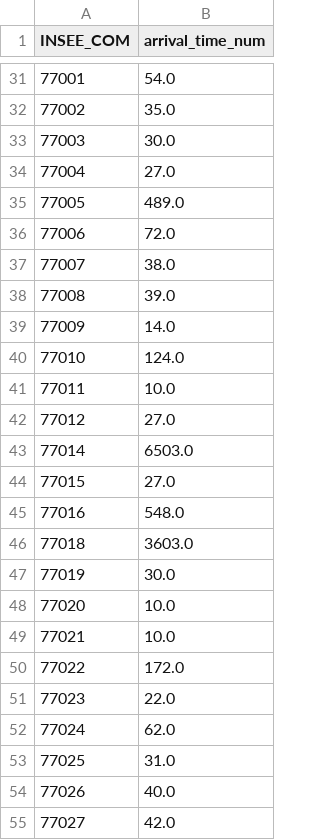
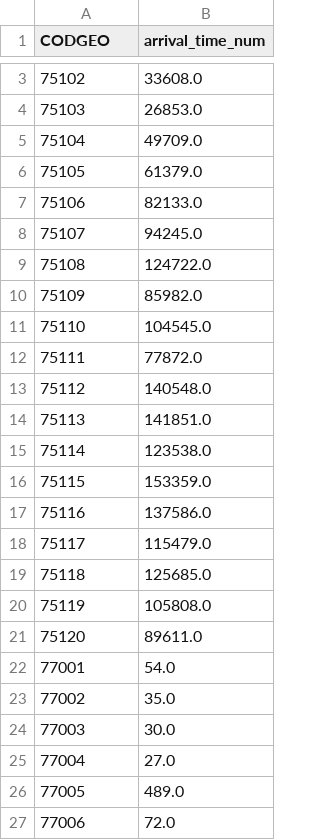
Before and after one commit to cleliasegouin/geostats_chomage, a CSV file: frequence_par_commune.csv, drawn as a sheet; only a part is shown, gaps mark what is left out; the shorter side is filled out with more unchanged rows; the diff covers the shown part only.

```diff
--- a/frequence_par_commune.csv
+++ b/frequence_par_commune.csv
@@ -1 +1 @@
-INSEE_COM,arrival_time_num
+CODGEO,arrival_time_num
@@ -31 +3,20 @@ INSEE_COM,arrival_time_num
+75102,33608.0
+75103,26853.0
+75104,49709.0
+75105,61379.0
+75106,82133.0
+75107,94245.0
+75108,124722.0
+75109,85982.0
+75110,104545.0
+75111,77872.0
+75112,140548.0
+75113,141851.0
+75114,123538.0
+75115,153359.0
+75116,137586.0
+75117,115479.0
+75118,125685.0
+75119,105808.0
+75120,89611.0
 77001,54.0
```
Also changed, not shown: 1 added row and 31 removed rows elsewhere in this file, stops_par_commune.csv, 3 other files.
